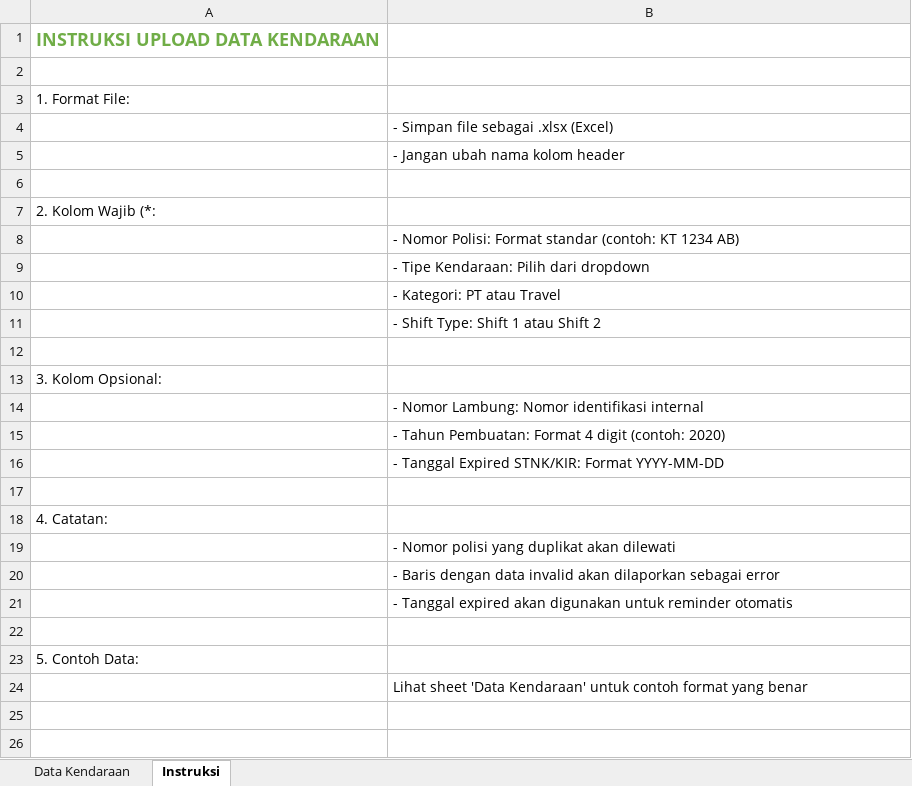
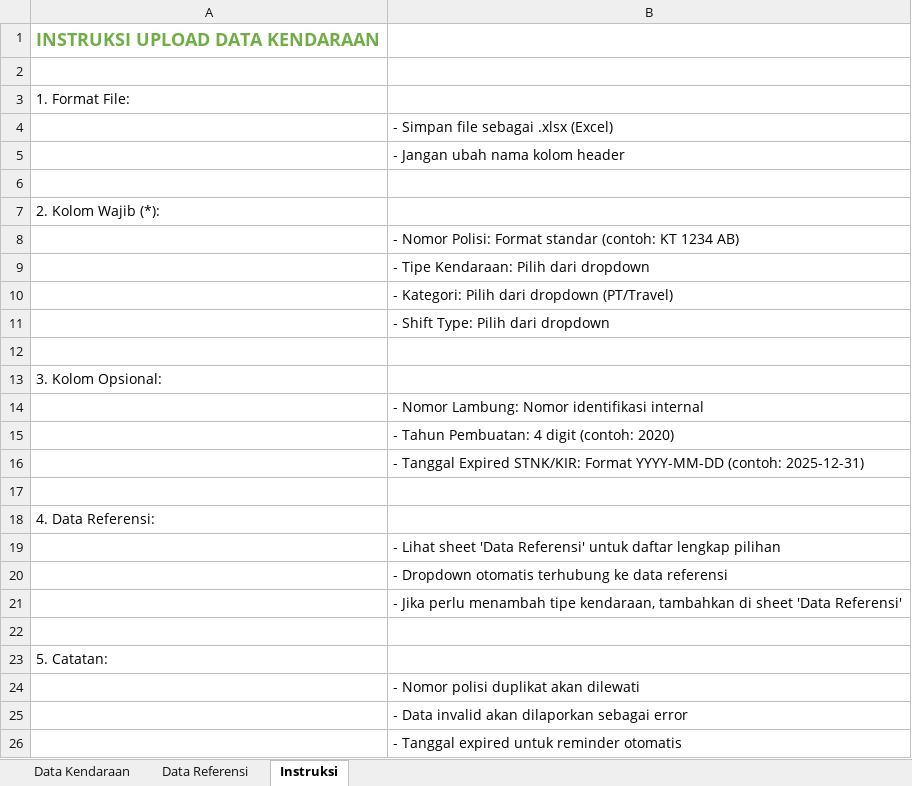
Before and after one commit to PT-IMM-P2H/p2h-web, an Excel workbook: backend/templates/template_data_kendaraan.xlsx, sheet Instruksi, drawn as a sheet; values as stored, in another font and other column widths than the file's, no borders; the diff names each change by its address in the sheet, - before the commit and + after, or states it on an @@ line.

```diff
--- a/backend/templates/template_data_kendaraan.xlsx (sheet Instruksi)
+++ b/backend/templates/template_data_kendaraan.xlsx (sheet Instruksi)
+sheet tab: Data Referensi
-A7: 2. Kolom Wajib (*:
+A7: 2. Kolom Wajib (*):
-B10: - Kategori: PT atau Travel
+B10: - Kategori: Pilih dari dropdown (PT/Travel)
-B11: - Shift Type: Shift 1 atau Shift 2
+B11: - Shift Type: Pilih dari dropdown
-B15: - Tahun Pembuatan: Format 4 digit (contoh: 2020)
+B15: - Tahun Pembuatan: 4 digit (contoh: 2020)
-B16: …Format YYYY-MM-DD
+B16: …Format YYYY-MM-DD (contoh: 2025-12-31)
-A18: 4. Catatan:
+A18: 4. Data Referensi:
-B19: - Nomor polisi yang duplikat akan dilewati
+B19: - Lihat sheet 'Data Referensi' untuk daftar lengkap pilihan
-B20: - Baris dengan data invalid akan dilaporkan sebagai error
+B20: - Dropdown otomatis terhubung ke data referensi
-B21: - Tanggal expired akan digunakan untuk reminder otomatis
+B21: - Jika perlu menambah tipe kendaraan, tambahkan di sheet 'Data Referensi'
-A23: 5. Contoh Data:
+A23: 5. Catatan:
-B24: Lihat sheet 'Data Kendaraan' untuk contoh format yang benar
+B24: - Nomor polisi duplikat akan dilewati
+row 25:  | - Data invalid akan dilaporkan sebagai error
+row 26:  | - Tanggal expired untuk reminder otomatis
```
Also changed, not shown: backend/templates/template_data_pengguna.xlsx, 3 other files.
